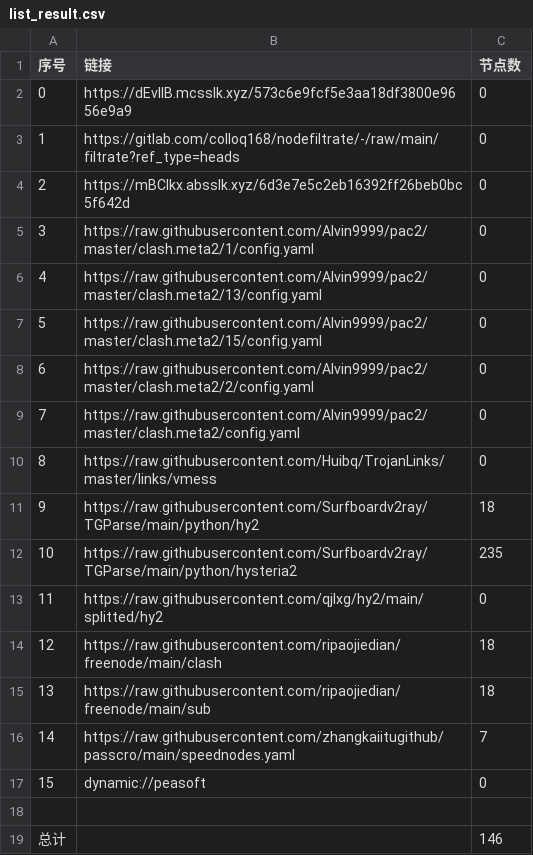
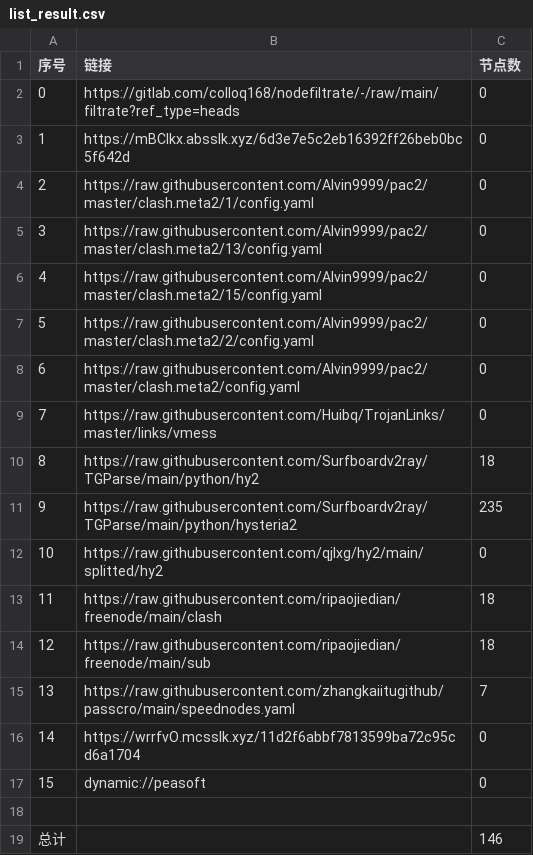
Before and after one commit to CJHCSM/AutoMergePublicNodes, a CSV file: list_result.csv, drawn as a sheet; removed rows and columns are numbered as before the commit, all else as after; the diff names each change by its address in the sheet, - before the commit and + after, or states it on an @@ line.

```diff
--- a/list_result.csv
+++ b/list_result.csv
-row 2: 0 | https://dEvlIB.mcsslk.xyz/573c6e9fcf5e3aa18df3800e9656e9a9 | 0
@@ column A (序号) renumbered between rows 2 and 15 @@
+row 16: 14 | https://wrrfvO.mcsslk.xyz/11d2f6abbf7813599ba72c95cd6a1704 | 0
```
Also changed, not shown: 17 other files.
